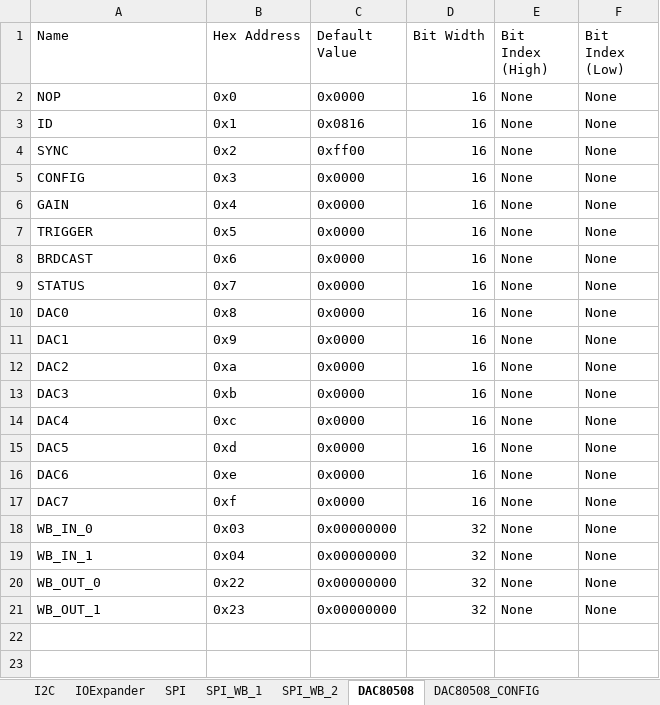
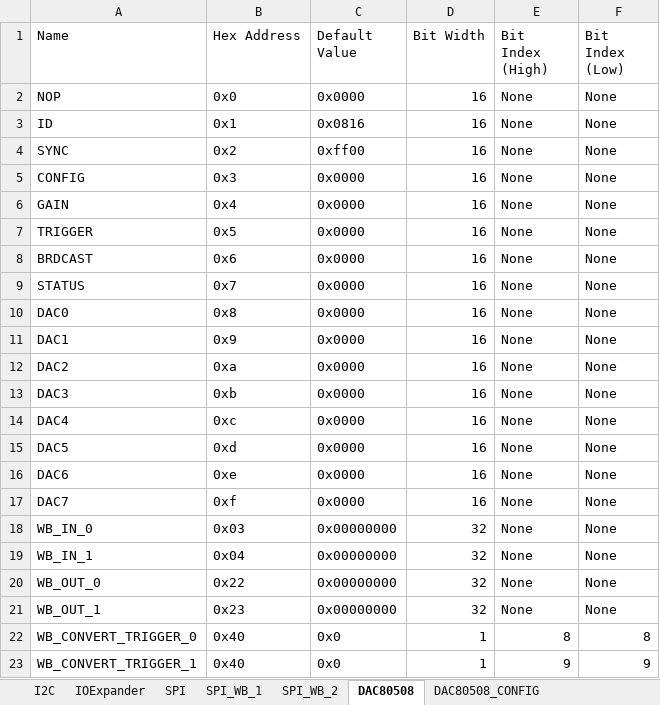
Before and after one commit to lucask07/covg_fpga, an Excel workbook: Registers.xlsx, sheet DAC80508, drawn as a sheet; values as stored, in another font and other column widths than the file's, no borders; the diff names each change by its address in the sheet, - before the commit and + after, or states it on an @@ line.

```diff
--- a/Registers.xlsx (sheet DAC80508)
+++ b/Registers.xlsx (sheet DAC80508)
+row 22: WB_CONVERT_TRIGGER_0 | 0x40 | 0x0 | 1 | 8 | 8
+row 23: WB_CONVERT_TRIGGER_1 | 0x40 | 0x0 | 1 | 9 | 9
```
Also changed, not shown: sheet SPI, 2 other files.
